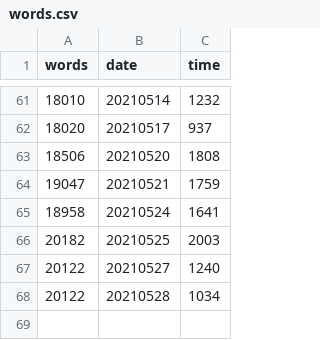
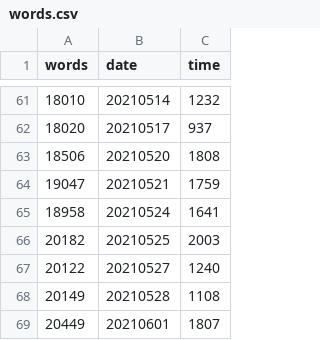
Before and after one commit to mcguinlu/thesis, a CSV file: data/words/words.csv, drawn as a sheet; only a part is shown, gaps mark what is left out.

```diff
--- a/data/words/words.csv
+++ b/data/words/words.csv
@@ -67,2 +67,3 @@
 20122,"20210527","1240"
-20122,"20210528","1034"
+20149,"20210528","1108"
+20449,"20210601","1807"
```
Also changed, not shown: 22 other files.
